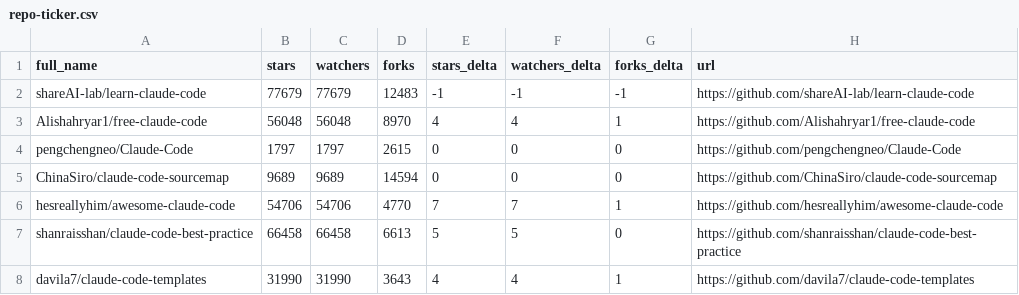
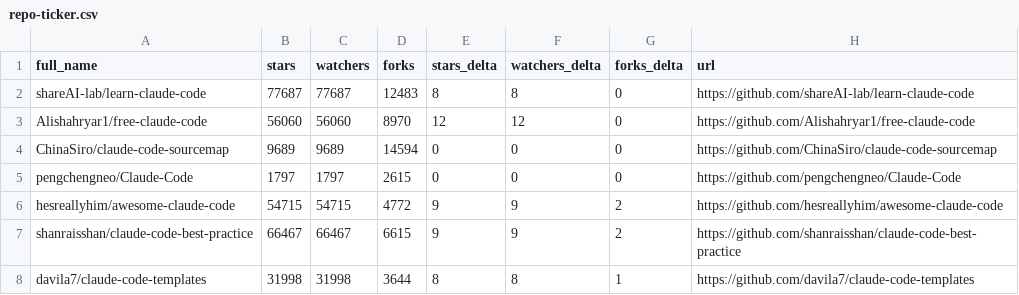
Before and after one commit to itsdarklikehell/awesome-claude-code, a CSV file: data/repo-ticker.csv, drawn as a sheet; only a part is shown; the diff covers the shown part only.

```diff
--- a/data/repo-ticker.csv
+++ b/data/repo-ticker.csv
@@ -1,8 +1,8 @@
 full_name,stars,watchers,forks,stars_delta,watchers_delta,forks_delta,url
-shareAI-lab/learn-claude-code,77679,77679,12483,-1,-1,-1,https://github.com/shareAI-lab/learn-claude-code
-Alishahryar1/free-claude-code,56048,56048,8970,4,4,1,https://github.com/Alishahryar1/free-claude-code
+shareAI-lab/learn-claude-code,77687,77687,12483,8,8,0,https://github.com/shareAI-lab/learn-claude-code
+Alishahryar1/free-claude-code,56060,56060,8970,12,12,0,https://github.com/Alishahryar1/free-claude-code
+ChinaSiro/claude-code-sourcemap,9689,9689,14594,0,0,0,https://github.com/ChinaSiro/claude-code-sourcemap
 pengchengneo/Claude-Code,1797,1797,2615,0,0,0,https://github.com/pengchengneo/Claude-Code
-ChinaSiro/claude-code-sourcemap,9689,9689,14594,0,0,0,https://github.com/ChinaSiro/claude-code-sourcemap
-hesreallyhim/awesome-claude-code,54706,54706,4770,7,7,1,https://github.com/hesreallyhim/awesome-claude-code
-shanraisshan/claude-code-best-practice,66458,66458,6613,5,5,0,https://github.com/shanraisshan/claude-code-best-practice
-davila7/claude-code-templates,31990,31990,3643,4,4,1,https://github.com/davila7/claude-code-templates
+hesreallyhim/awesome-claude-code,54715,54715,4772,9,9,2,https://github.com/hesreallyhim/awesome-claude-code
+shanraisshan/claude-code-best-practice,66467,66467,6615,9,9,2,https://github.com/shanraisshan/claude-code-best-practice
+davila7/claude-code-templates,31998,31998,3644,8,8,1,https://github.com/davila7/claude-code-templates
```
Also changed, not shown: 3 added rows, 3 removed rows, 3 moved rows and 104 edited cells elsewhere in this file, 2 other files.
